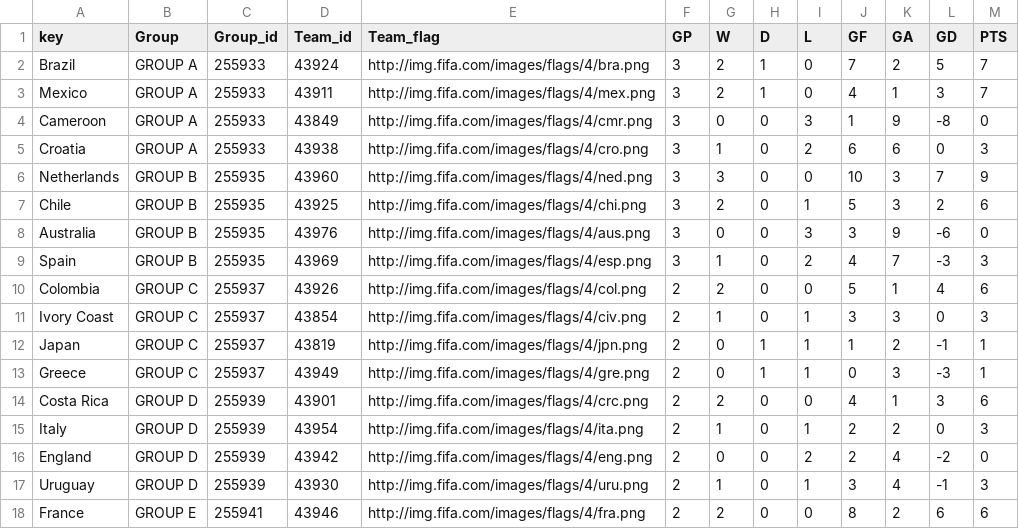
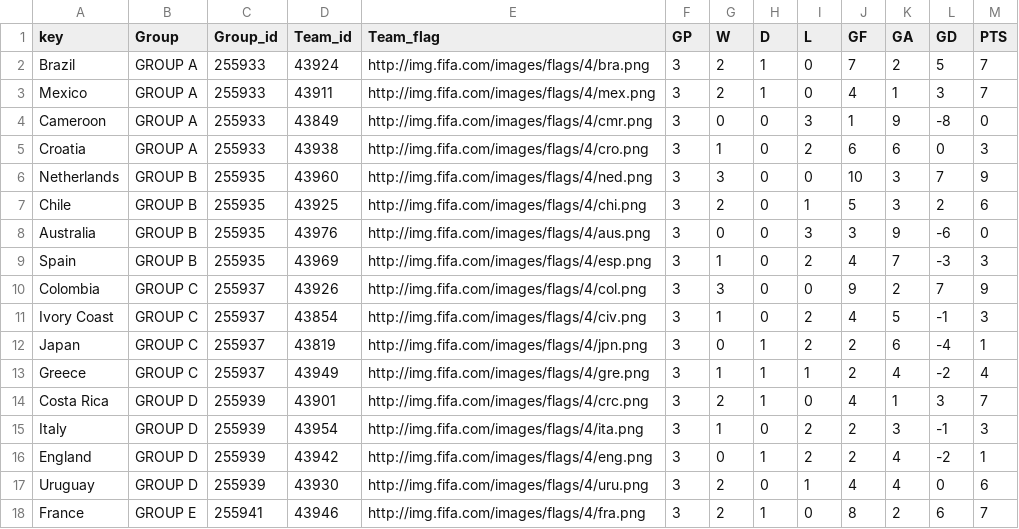
Before and after one commit to Data-Analytics/data-analytics.github.io, a CSV file: Fifa_Sunburst/data.csv, drawn as a sheet; only a part is shown; the diff covers the shown part only.

Commit message:
updated fifa world cup

```diff
--- a/Fifa_Sunburst/data.csv
+++ b/Fifa_Sunburst/data.csv
@@ -9,10 +9,10 @@ Australia,GROUP B,255935,43976,http://img.fifa.com/images/flags/4/aus.png,3,0,0,
 Spain,GROUP B,255935,43969,http://img.fifa.com/images/flags/4/esp.png,3,1,0,2,4,7,-3,3
-Colombia,GROUP C,255937,43926,http://img.fifa.com/images/flags/4/col.png,2,2,0,0,5,1,4,6
-Ivory Coast,GROUP C,255937,43854,http://img.fifa.com/images/flags/4/civ.png,2,1,0,1,3,3,0,3
-Japan,GROUP C,255937,43819,http://img.fifa.com/images/flags/4/jpn.png,2,0,1,1,1,2,-1,1
-Greece,GROUP C,255937,43949,http://img.fifa.com/images/flags/4/gre.png,2,0,1,1,0,3,-3,1
-Costa Rica,GROUP D,255939,43901,http://img.fifa.com/images/flags/4/crc.png,2,2,0,0,4,1,3,6
-Italy,GROUP D,255939,43954,http://img.fifa.com/images/flags/4/ita.png,2,1,0,1,2,2,0,3
-England,GROUP D,255939,43942,http://img.fifa.com/images/flags/4/eng.png,2,0,0,2,2,4,-2,0
-Uruguay,GROUP D,255939,43930,http://img.fifa.com/images/flags/4/uru.png,2,1,0,1,3,4,-1,3
-France,GROUP E,255941,43946,http://img.fifa.com/images/flags/4/fra.png,2,2,0,0,8,2,6,6
+Colombia,GROUP C,255937,43926,http://img.fifa.com/images/flags/4/col.png,3,3,0,0,9,2,7,9
+Ivory Coast,GROUP C,255937,43854,http://img.fifa.com/images/flags/4/civ.png,3,1,0,2,4,5,-1,3
+Japan,GROUP C,255937,43819,http://img.fifa.com/images/flags/4/jpn.png,3,0,1,2,2,6,-4,1
+Greece,GROUP C,255937,43949,http://img.fifa.com/images/flags/4/gre.png,3,1,1,1,2,4,-2,4
+Costa Rica,GROUP D,255939,43901,http://img.fifa.com/images/flags/4/crc.png,3,2,1,0,4,1,3,7
+Italy,GROUP D,255939,43954,http://img.fifa.com/images/flags/4/ita.png,3,1,0,2,2,3,-1,3
+England,GROUP D,255939,43942,http://img.fifa.com/images/flags/4/eng.png,3,0,1,2,2,4,-2,1
+Uruguay,GROUP D,255939,43930,http://img.fifa.com/images/flags/4/uru.png,3,2,0,1,4,4,0,6
+France,GROUP E,255941,43946,http://img.fifa.com/images/flags/4/fra.png,3,2,1,0,8,2,6,7
```
Also changed, not shown: 73 edited cells elsewhere in this file.
